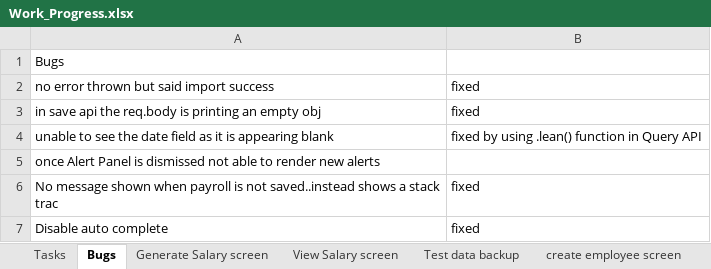
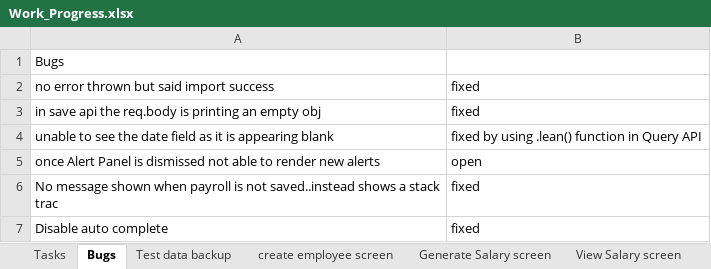
Before and after one commit to kiransp84/hrms, an Excel workbook: Work_Progress.xlsx, sheet Bugs, drawn as a sheet; values as stored, in another font and other column widths than the file's, no borders; the diff names each change by its address in the sheet, - before the commit and + after, or states it on an @@ line.

```diff
--- a/Work_Progress.xlsx (sheet Bugs)
+++ b/Work_Progress.xlsx (sheet Bugs)
@@ sheet tab order changed: Tasks | Bugs | Test data backup | create employee screen | Generate Salary screen | View Salary screen @@
-B5: (empty)
+B5: open
```
Also changed, not shown: sheet Tasks, 19 other files.
